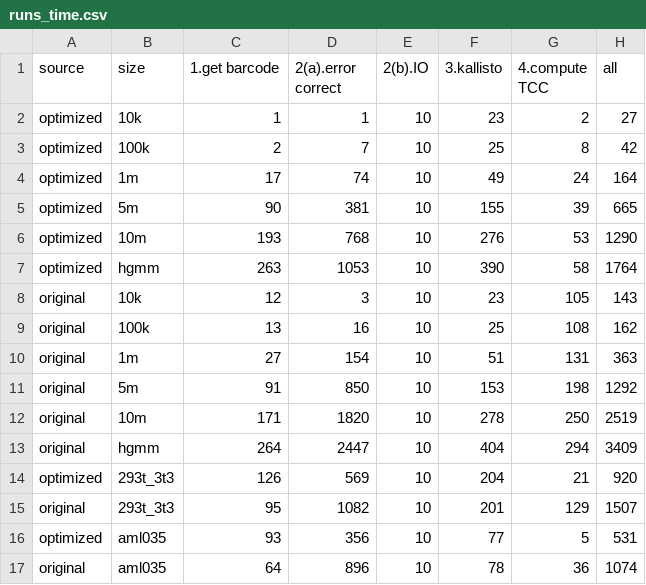
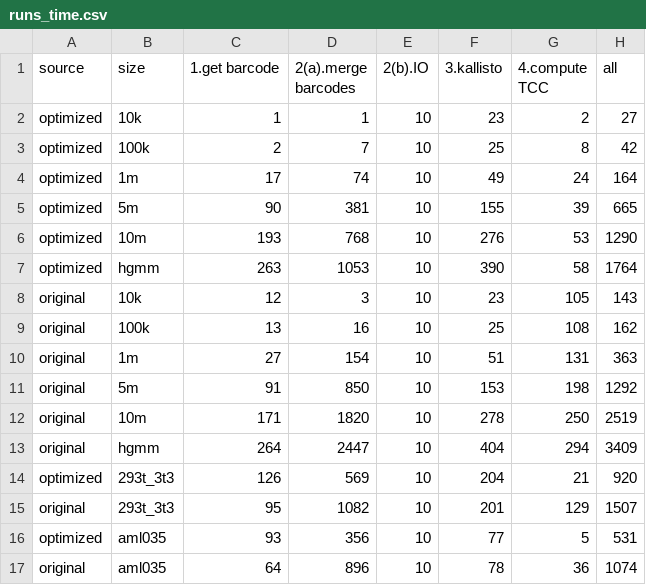
Before and after one commit to Mr-Deason/scRNA_seq_VCL8, a CSV file: jupyter/runs_time.csv, drawn as a sheet.

```diff
--- a/jupyter/runs_time.csv
+++ b/jupyter/runs_time.csv
@@ -1,2 +1,2 @@
-source,size,1.get barcode,2(a).error correct,2(b).IO,3.kallisto,4.compute TCC,all
+source,size,1.get barcode,2(a).merge barcodes,2(b).IO,3.kallisto,4.compute TCC,all
 optimized,10k, 1, 1,10, 23, 2, 27
```
Also changed, not shown: 1 other file.
